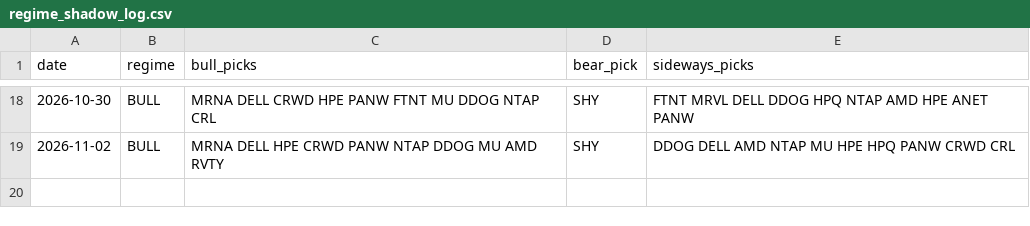
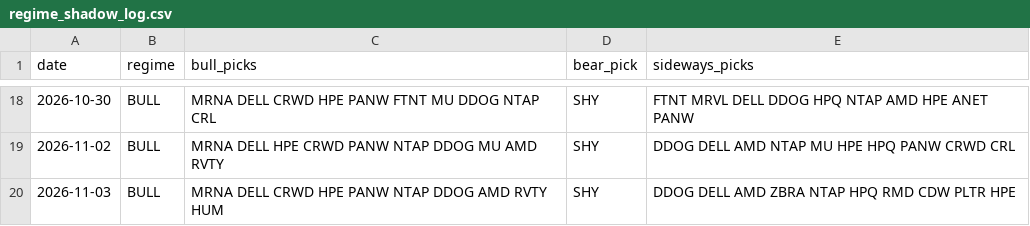
Before and after one commit to shubhamkumarsingh91-lgtm/AI-Paper-Trading-Bot, a CSV file: state/regime_shadow_log.csv, drawn as a sheet; only a part is shown, gaps mark what is left out.

Commit message:
regime paper update [skip ci]

```diff
--- a/state/regime_shadow_log.csv
+++ b/state/regime_shadow_log.csv
@@ -19 +19,2 @@ date,regime,bull_picks,bear_pick,sideways_picks
 2026-11-02,BULL,MRNA DELL HPE CRWD PANW NTAP DDOG MU AMD RVTY,SHY,DDOG DELL AMD NTAP MU HPE HPQ PANW CRWD CRL
+2026-11-03,BULL,MRNA DELL CRWD HPE PANW NTAP DDOG AMD RVTY HUM,SHY,DDOG DELL AMD ZBRA NTAP HPQ RMD CDW PLTR HPE
```
Also changed, not shown: state/regime_scorecard.csv, 2 other files.
